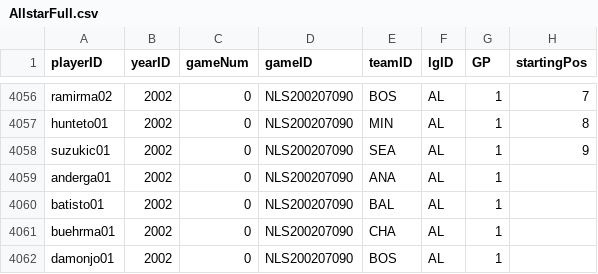
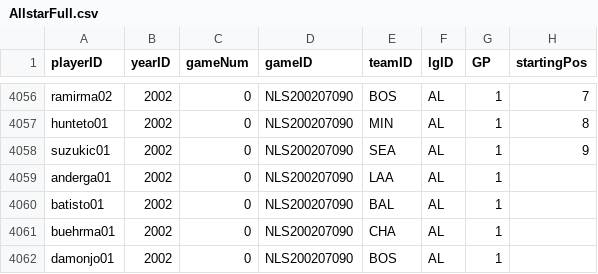
Before and after one commit to mm2544/baseballdatabank, a CSV file: core/AllstarFull.csv, drawn as a sheet; only a part is shown, gaps mark what is left out.

Commit message:
Updated 2002 ASG.

```diff
--- a/core/AllstarFull.csv
+++ b/core/AllstarFull.csv
@@ -4058,3 +4058,3 @@ hunteto01,2002,0,NLS200207090,MIN,AL,1,8
 suzukic01,2002,0,NLS200207090,SEA,AL,1,9
-anderga01,2002,0,NLS200207090,ANA,AL,1,
+anderga01,2002,0,NLS200207090,LAA,AL,1,
 batisto01,2002,0,NLS200207090,BAL,AL,1,
```
